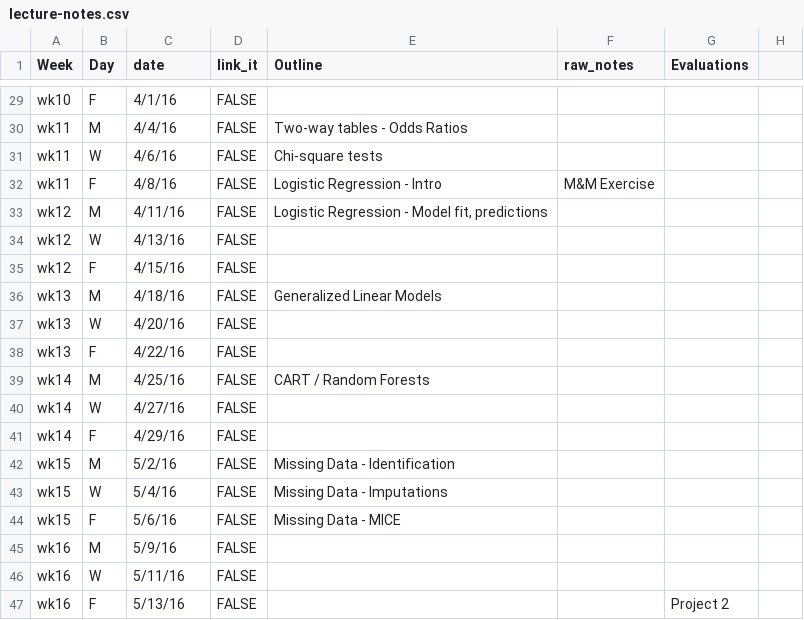
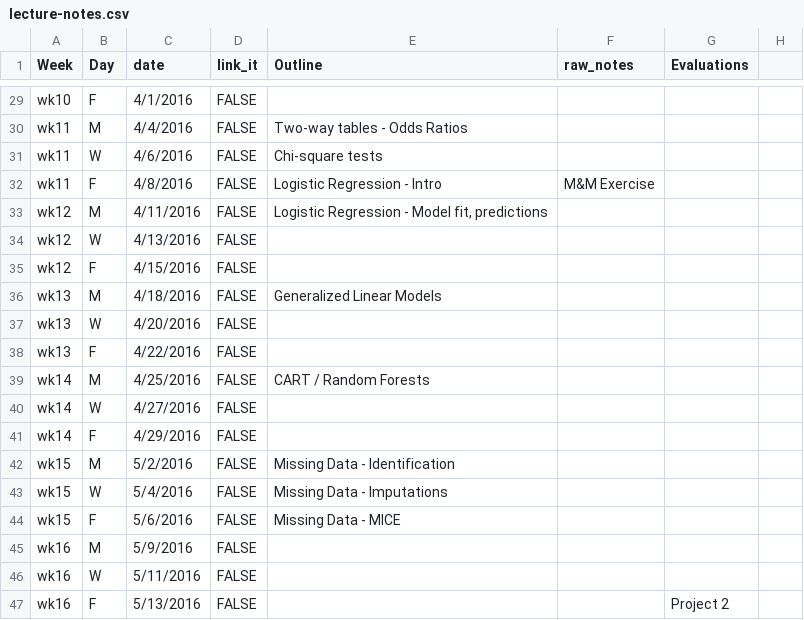
Before and after one commit to cyang216/MATH456, a CSV file: admin/lecture-notes.csv, drawn as a sheet; only a part is shown, gaps mark what is left out; the diff covers the shown part only; the diff names each change by its address in the sheet, - before the commit and + after, or states it on an @@ line.

```diff
--- a/admin/lecture-notes.csv
+++ b/admin/lecture-notes.csv
-C29 (date): 4/1/16
+C29 (date): 4/1/2016
-C30 (date): 4/4/16
+C30 (date): 4/4/2016
-C31 (date): 4/6/16
+C31 (date): 4/6/2016
-C32 (date): 4/8/16
+C32 (date): 4/8/2016
-C33 (date): 4/11/16
+C33 (date): 4/11/2016
-C34 (date): 4/13/16
+C34 (date): 4/13/2016
-C35 (date): 4/15/16
+C35 (date): 4/15/2016
-C36 (date): 4/18/16
+C36 (date): 4/18/2016
-C37 (date): 4/20/16
+C37 (date): 4/20/2016
-C38 (date): 4/22/16
+C38 (date): 4/22/2016
-C39 (date): 4/25/16
+C39 (date): 4/25/2016
-C40 (date): 4/27/16
+C40 (date): 4/27/2016
-C41 (date): 4/29/16
+C41 (date): 4/29/2016
-C42 (date): 5/2/16
+C42 (date): 5/2/2016
-C43 (date): 5/4/16
+C43 (date): 5/4/2016
-C44 (date): 5/6/16
+C44 (date): 5/6/2016
-C45 (date): 5/9/16
+C45 (date): 5/9/2016
-C46 (date): 5/11/16
+C46 (date): 5/11/2016
-C47 (date): 5/13/16
+C47 (date): 5/13/2016
```
Also changed, not shown: 30 edited cells elsewhere in this file.
